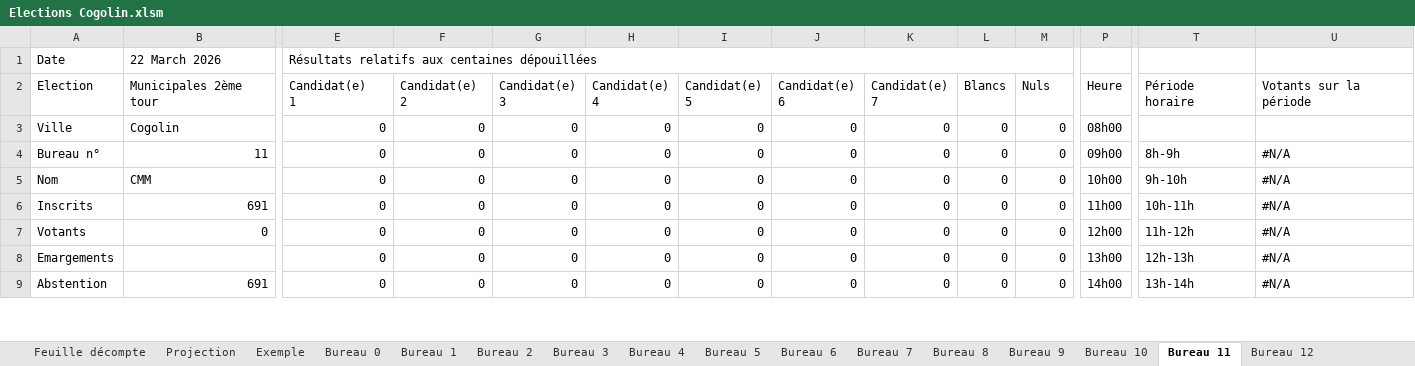
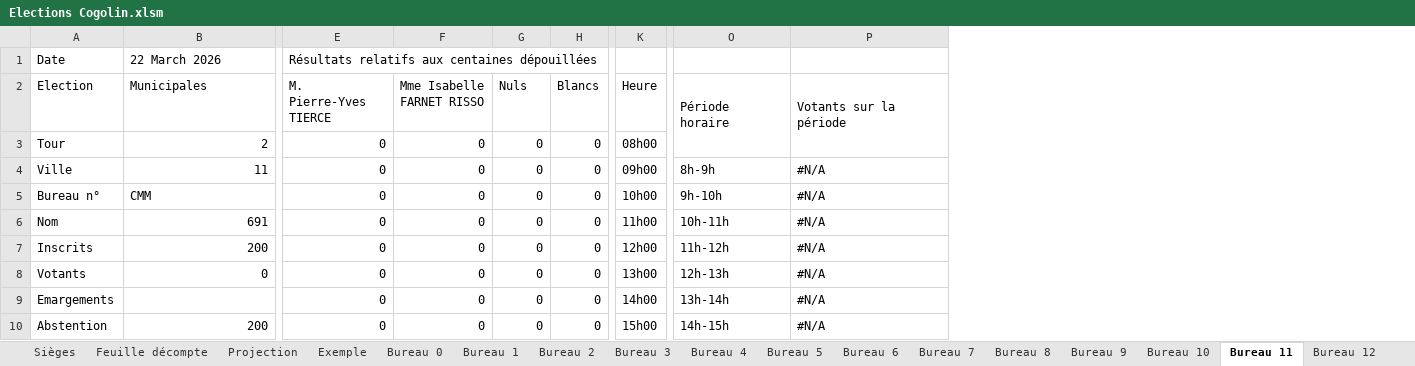
Before and after one commit to remip2000/Gestion-des-elections, an Excel workbook: Elections Cogolin.xlsm, sheet Bureau 11, drawn as a sheet; only a part is shown, gaps mark what is left out; values as stored, in another font and other column widths than the file's, no cell formats; charts and pictures and conditional formats not drawn; removed rows and columns are numbered as before the commit, all else as after; rows hold the shown columns only; ↵ is a line break in a cell; the diff covers the shown part only; the diff names each change by its address in the sheet, - before the commit and + after, or states it on an @@ line.

Commit message:
Ajout calcul des sièges au conseils
Formattage pour deuxième tour des municipales 2026 à Cogolin

```diff
--- a/Elections Cogolin.xlsm (sheet Bureau 11)
+++ b/Elections Cogolin.xlsm (sheet Bureau 11)
+sheet tab: Sièges
-column G, rows 2-9: Candidat(e) ↵ 3 | 0 | 0 | 0 | 0 | 0 | 0 | 0
-column H, rows 2-9: Candidat(e) ↵ 4 | 0 | 0 | 0 | 0 | 0 | 0 | 0
-column I, rows 2-9: Candidat(e) ↵ 5 | 0 | 0 | 0 | 0 | 0 | 0 | 0
-column J, rows 2-9: Candidat(e) ↵ 6 | 0 | 0 | 0 | 0 | 0 | 0 | 0
-column K, rows 2-9: Candidat(e) ↵ 7 | 0 | 0 | 0 | 0 | 0 | 0 | 0
-B2 (22 March 2026): Municipales 2ème tour
+B2 (22 March 2026): Municipales
-E2: Candidat(e) ↵ 1
+E2: M. Pierre-Yves ↵ TIERCE
-F2: Candidat(e) ↵ 2
+F2: Mme Isabelle ↵ FARNET RISSO
-G2: Blancs
+G2: Nuls
-H2: Nuls
+H2: Blancs
+O2:O3 merged
+P2:P3 merged
-A3 (Date): Ville
+A3 (Date): Tour
-B3 (22 March 2026): Cogolin
+B3 (22 March 2026): 2
+row 4: Ville | 11 | 0 | 0 | 0 | 0 | 09h00 | 8h-9h | #N/A
-B5 (22 March 2026): 11
+B5 (22 March 2026): CMM
-K5: 09h00
+K5: 10h00
-O5: 8h-9h
+O5: 9h-10h
-B6 (22 March 2026): CMM
+B6 (22 March 2026): 691
-K6: 10h00
+K6: 11h00
-O6: 9h-10h
+O6: 10h-11h
-B7 (22 March 2026): 691
+B7 (22 March 2026): 200
-K7: 11h00
+K7: 12h00
-O7: 10h-11h
+O7: 11h-12h
-K8: 12h00
+K8: 13h00
-O8: 11h-12h
+O8: 12h-13h
-K9: 13h00
+K9: 14h00
-O9: 12h-13h
+O9: 13h-14h
-B10 (22 March 2026): 691
+B10 (22 March 2026): 200
-K10: 14h00
+K10: 15h00
-O10: 13h-14h
+O10: 14h-15h
```
Also changed, not shown: 1 removed row, 18 edited cells and merged cells elsewhere in this sheet, sheet Participation horaire, sheet Projection, sheet Bureau 1, sheet Synthèse, sheet Bureau 12, sheet Bureau 9, 11 more sheets, cell formats, formulas that keep their value, charts or pictures.
